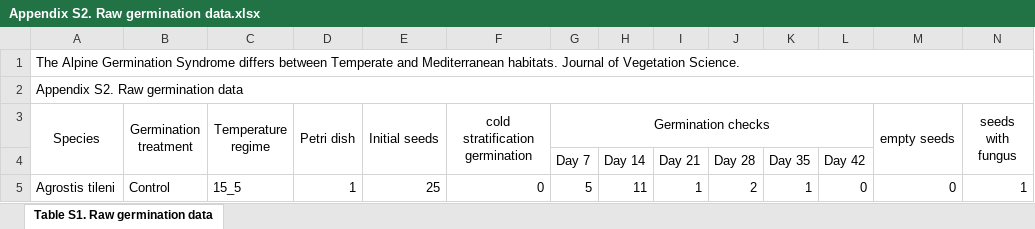
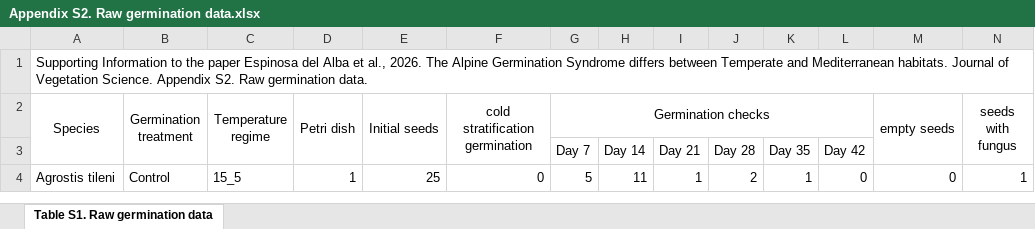
Before and after one commit to clara-espinosa/Germination_drivers, an Excel workbook: results/Supplementary/Appendix S2. Raw germination data.xlsx, sheet Table S1. Raw germination data, drawn as a sheet; only a part is shown; values as stored, in another font and other column widths than the file's, no borders; the diff names each change by its address in the sheet, - before the commit and + after, or states it on an @@ line.

Commit message:
post-acceptance figures and supplementary

```diff
--- a/results/Supplementary/Appendix S2. Raw germination data.xlsx (sheet Table S1. Raw germination data)
+++ b/results/Supplementary/Appendix S2. Raw germination data.xlsx (sheet Table S1. Raw germination data)
-A1 (Species): The Alpine Germination Syndrome differs between Temperate and Mediterranean habitats. Journal of Vegetation Science.
+A1 (Species): Supporting Information to the paper Espinosa del Alba et al., 2026. The Alpine Germination Syndrome differs between Temperate and Mediterranean habitats. Journal of Vegetation Science. Appendix S2. Raw germination data.
-row 2: Appendix S2. Raw germination data
```
Also changed, not shown: results/Supplementary/Appendix S3. MCMC models details.xlsx, results/Supplementary/Appendix S4. Species germination x treatment formatted.xlsx, 21 other files.
